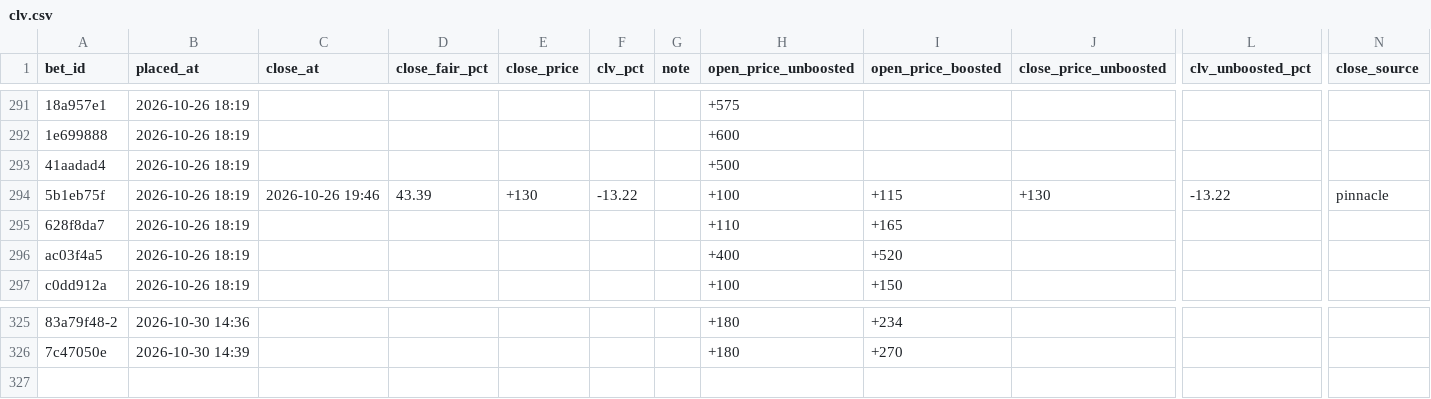
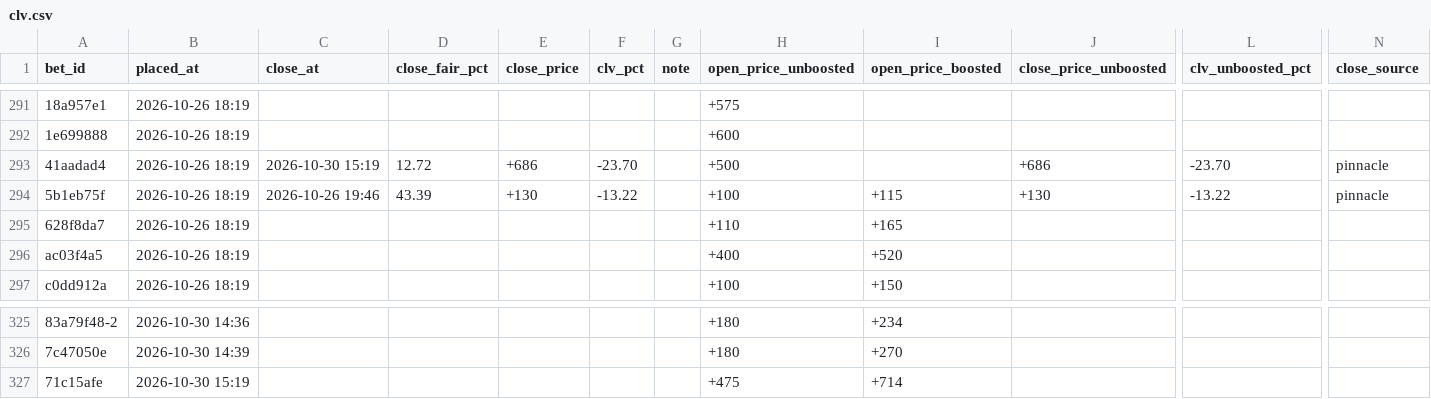
Before and after one commit to s-chuch/bet-dashboard, a CSV file: data/clv.csv, drawn as a sheet; only a part is shown, gaps mark what is left out; rows hold the shown columns only; the diff names each change by its address in the sheet, - before the commit and + after, or states it on an @@ line.

```diff
--- a/data/clv.csv
+++ b/data/clv.csv
-C293 (close_at): (empty)
+C293 (close_at): 2026-10-30 15:19
-D293 (close_fair_pct): (empty)
+D293 (close_fair_pct): 12.72
-E293 (close_price): (empty)
+E293 (close_price): +686
-F293 (clv_pct): (empty)
+F293 (clv_pct): -23.70
-J293 (close_price_unboosted): (empty)
+J293 (close_price_unboosted): +686
-L293 (clv_unboosted_pct): (empty)
+L293 (clv_unboosted_pct): -23.70
-N293 (close_source): (empty)
+N293 (close_source): pinnacle
+row 327: 71c15afe | 2026-10-30 15:19 |  |  |  |  |  | +475 | +714
```
Also changed, not shown: data/balances.csv, data/bets.csv, 4 other files.
